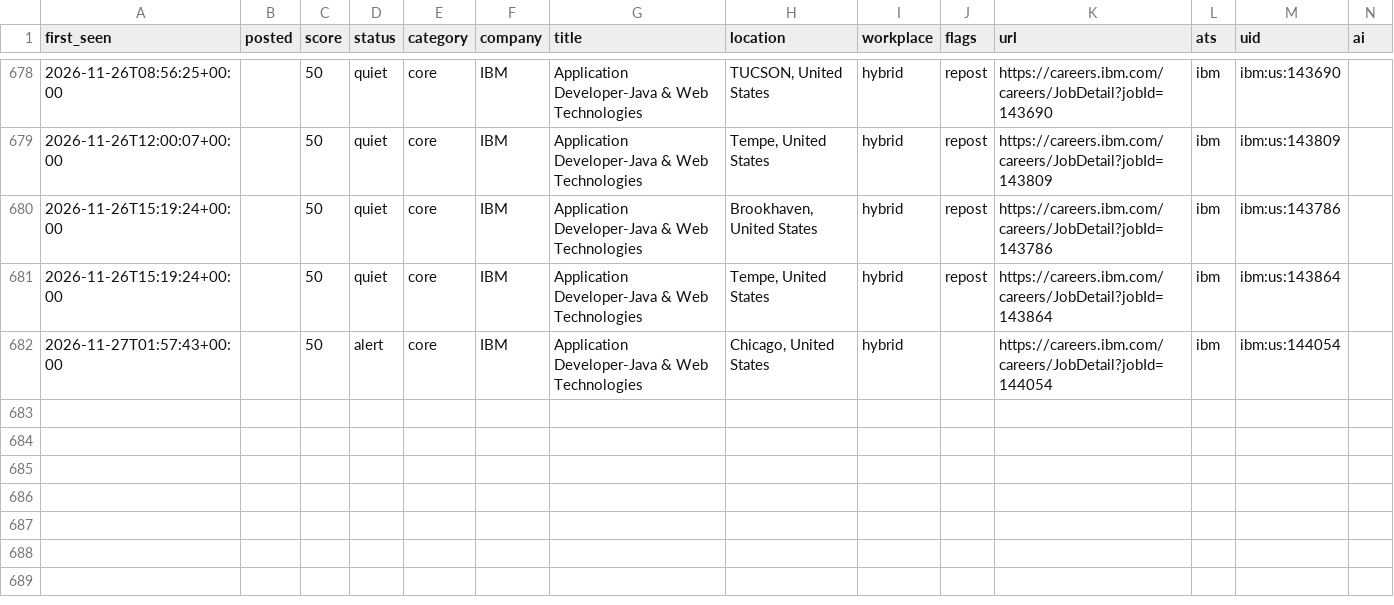
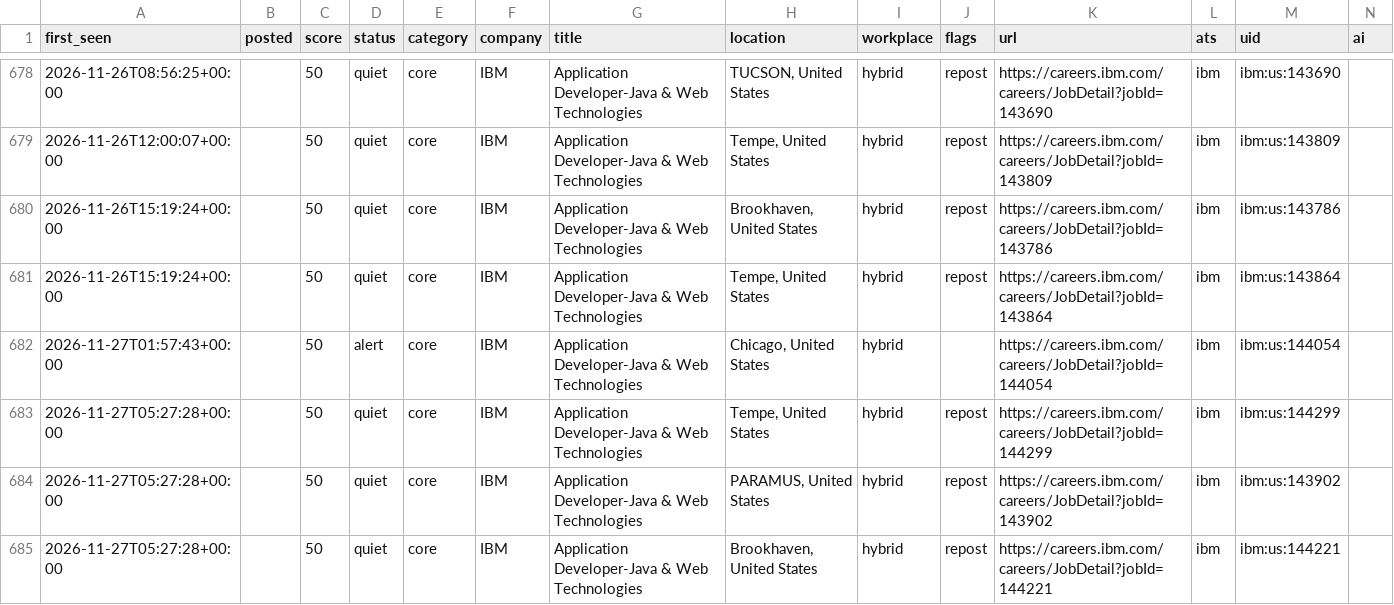
Before and after one commit to chandrakodali/job-radar, a CSV file: data/java/matches.csv, drawn as a sheet; only a part is shown, gaps mark what is left out; rows hold the shown columns only; the diff names each change by its address in the sheet, - before the commit and + after, or states it on an @@ line.

```diff
--- a/data/java/matches.csv
+++ b/data/java/matches.csv
+row 683: 2026-11-27T05:27:28+00:00 |  | 50 | quiet | core | IBM | Application Developer-Java & Web Technologies | Tempe, United States | hybrid | repost | https://careers.ibm.com/careers/JobDetail?jobId=144299 | ibm | ibm:us:144299
+row 684: 2026-11-27T05:27:28+00:00 |  | 50 | quiet | core | IBM | Application Developer-Java & Web Technologies | PARAMUS, United States | hybrid | repost | https://careers.ibm.com/careers/JobDetail?jobId=143902 | ibm | ibm:us:143902
+row 685: 2026-11-27T05:27:28+00:00 |  | 50 | quiet | core | IBM | Application Developer-Java & Web Technologies | Brookhaven, United States | hybrid | repost | https://careers.ibm.com/careers/JobDetail?jobId=144221 | ibm | ibm:us:144221
```
Also changed, not shown: 3 other files.
